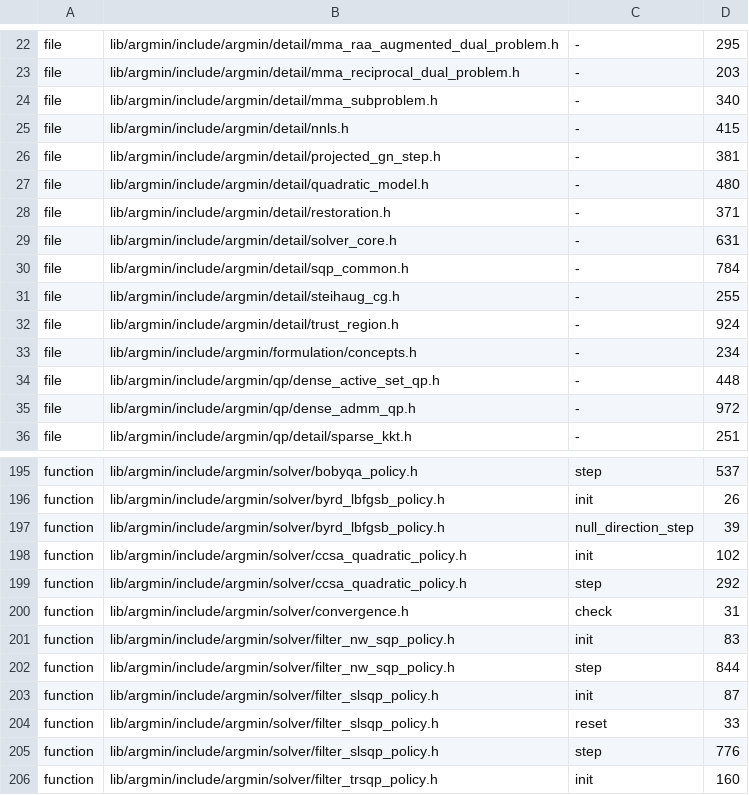
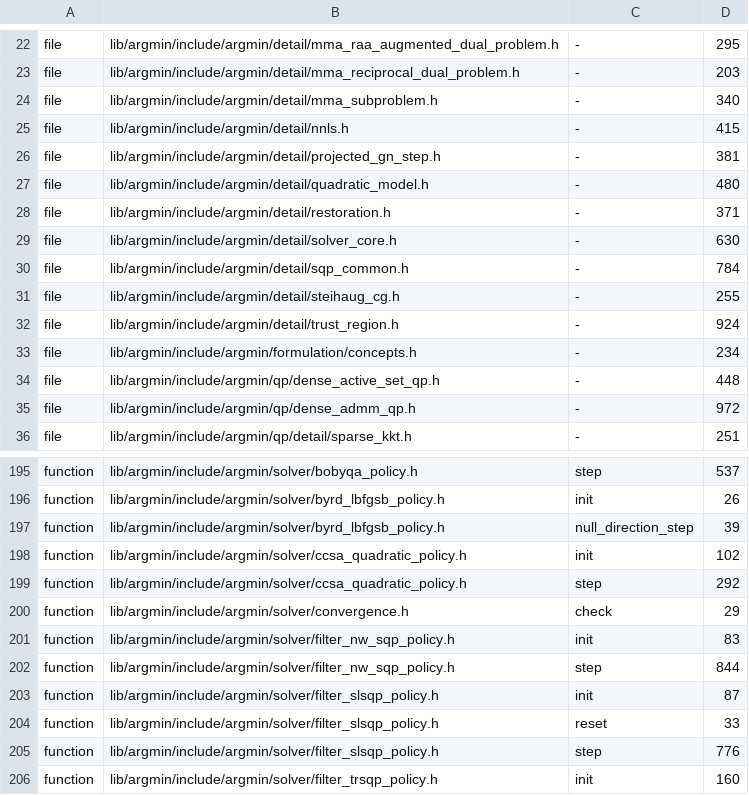
Before and after one commit to skrede/argmin, a TSV file: scripts/size_baseline.tsv, drawn as a sheet; only a part is shown, gaps mark what is left out.

```diff
--- a/scripts/size_baseline.tsv
+++ b/scripts/size_baseline.tsv
@@ -28,3 +28,3 @@ file	lib/argmin/include/argmin/detail/quadratic_model.h	-	480
 file	lib/argmin/include/argmin/detail/restoration.h	-	371
-file	lib/argmin/include/argmin/detail/solver_core.h	-	631
+file	lib/argmin/include/argmin/detail/solver_core.h	-	630
 file	lib/argmin/include/argmin/detail/sqp_common.h	-	784
@@ -199,3 +199,3 @@ function	lib/argmin/include/argmin/solver/ccsa_quadratic_policy.h	init	102
 function	lib/argmin/include/argmin/solver/ccsa_quadratic_policy.h	step	292
-function	lib/argmin/include/argmin/solver/convergence.h	check	31
+function	lib/argmin/include/argmin/solver/convergence.h	check	29
 function	lib/argmin/include/argmin/solver/filter_nw_sqp_policy.h	init	83
```
Also changed, not shown: 10 other files.
